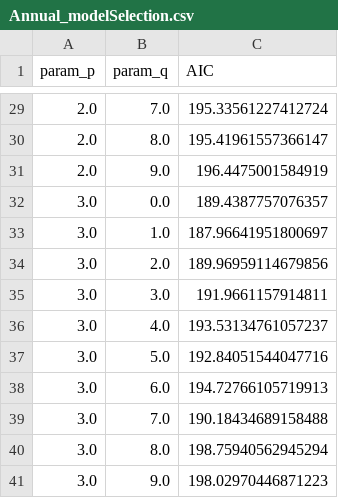
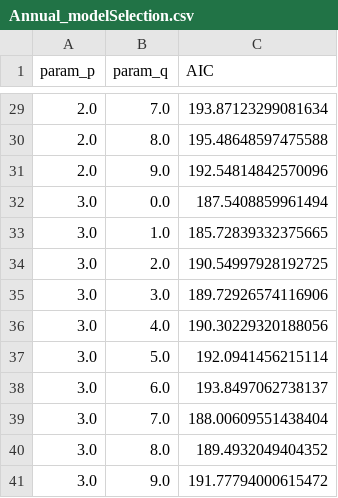
Before and after one commit to KieranVaudaux/SCV_project2.0, a CSV file: notebooks/DataGenerated/Annual_modelSelection.csv, drawn as a sheet; only a part is shown, gaps mark what is left out; the diff covers the shown part only.

```diff
--- a/notebooks/DataGenerated/Annual_modelSelection.csv
+++ b/notebooks/DataGenerated/Annual_modelSelection.csv
@@ -29,13 +29,13 @@ param_p,param_q,AIC
-2.0,7.0,195.33561227412724
-2.0,8.0,195.41961557366147
-2.0,9.0,196.4475001584919
-3.0,0.0,189.4387757076357
-3.0,1.0,187.96641951800697
-3.0,2.0,189.96959114679856
-3.0,3.0,191.9661157914811
-3.0,4.0,193.53134761057237
-3.0,5.0,192.84051544047716
-3.0,6.0,194.72766105719913
-3.0,7.0,190.18434689158488
-3.0,8.0,198.75940562945294
-3.0,9.0,198.02970446871223
+2.0,7.0,193.87123299081634
+2.0,8.0,195.48648597475588
+2.0,9.0,192.54814842570096
+3.0,0.0,187.5408859961494
+3.0,1.0,185.72839332375665
+3.0,2.0,190.54997928192725
+3.0,3.0,189.72926574116906
+3.0,4.0,190.30229320188056
+3.0,5.0,192.0941456215114
+3.0,6.0,193.8497062738137
+3.0,7.0,188.00609551438404
+3.0,8.0,189.4932049404352
+3.0,9.0,191.77794000615472
```
Also changed, not shown: 27 edited cells elsewhere in this file, 30 other files.
